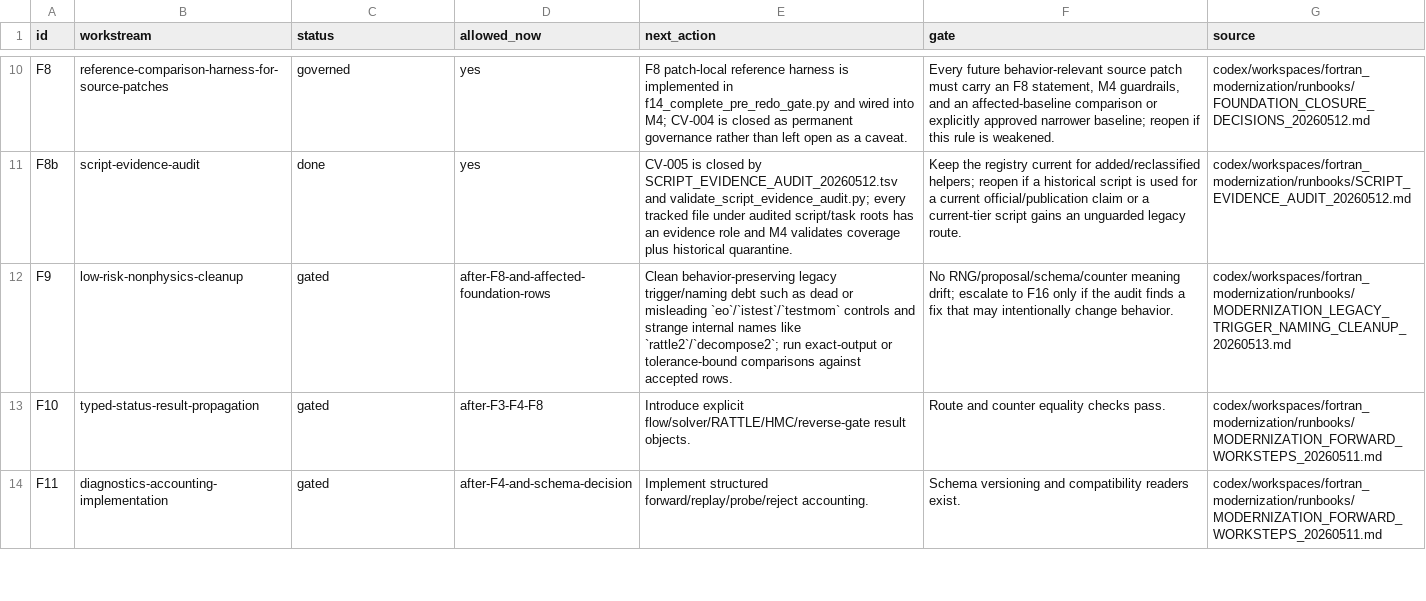
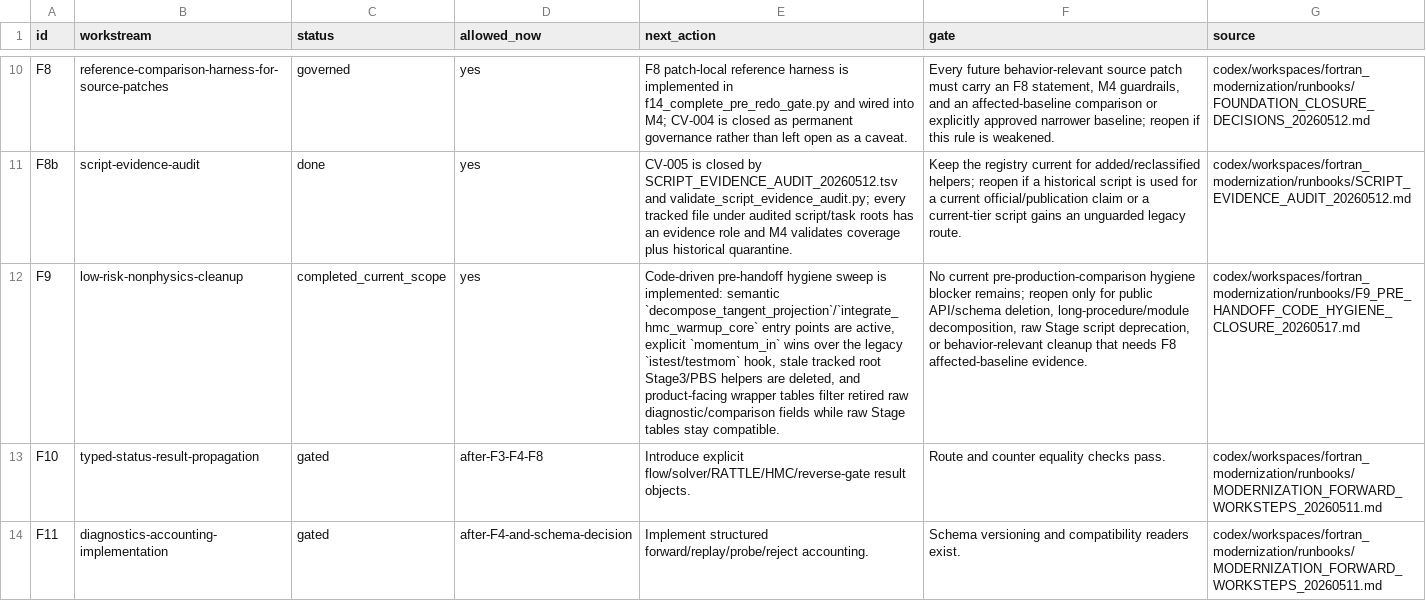
Before and after one commit to C-Y-Chou/generalized-thimble-hmc, a TSV file: codex/workspaces/fortran_modernization/state/OPEN_ITEMS.tsv, drawn as a sheet; only a part is shown, gaps mark what is left out; the diff covers the shown part only; the diff names each change by its address in the sheet, - before the commit and + after, or states it on an @@ line.

Commit message:
Close pre-handoff hygiene sweep

```diff
--- a/codex/workspaces/fortran_modernization/state/OPEN_ITEMS.tsv
+++ b/codex/workspaces/fortran_modernization/state/OPEN_ITEMS.tsv
-C12 (status): gated
+C12 (status): completed_current_scope
-D12 (allowed_now): after-F8-and-affected-foundation-rows
+D12 (allowed_now): yes
-E12 (next_action): Clean behavior-preserving legacy trigger/naming debt such as dead or misleading `eo`/`istest`/`testmom` controls and strange internal names like `rattle2`/`decompose2`; run exact-output or tolerance-bound comparisons against accepted rows.
+E12 (next_action): Code-driven pre-handoff hygiene sweep is implemented: semantic `decompose_tangent_projection`/`integrate_hmc_warmup_core` entry points are active, explicit `momentum_in` wins over the legacy `istest/testmom` hook, stale tracked root Stage3/PBS helpers are deleted, and product-facing wrapper tables filter retired raw diagnostic/comparison fields while raw Stage tables stay compatible.
-F12 (gate): No RNG/proposal/schema/counter meaning drift; escalate to F16 only if the audit finds a fix that may intentionally change behavior.
+F12 (gate): No current pre-production-comparison hygiene blocker remains; reopen only for public API/schema deletion, long-procedure/module decomposition, raw Stage script deprecation, or behavior-relevant cleanup that needs F8 affected-baseline evidence.
-G12 (source): codex/workspaces/fortran_modernization/runbooks/MODERNIZATION_LEGACY_TRIGGER_NAMING_CLEANUP_20260513.md
+G12 (source): codex/workspaces/fortran_modernization/runbooks/F9_PRE_HANDOFF_CODE_HYGIENE_CLOSURE_20260517.md
```
Also changed, not shown: 4 edited cells elsewhere in this file, 14 other files.
